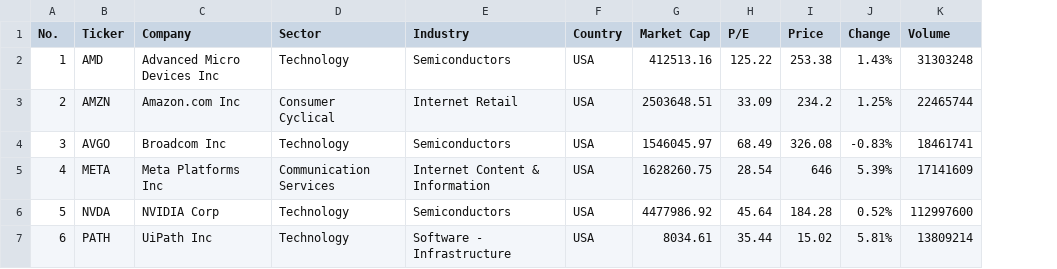
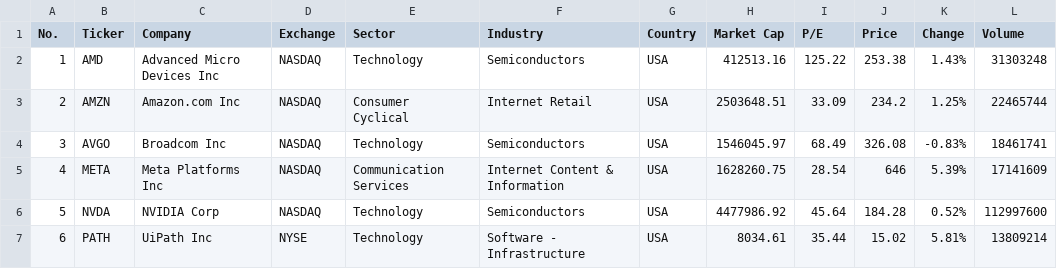
Before and after one commit to asmshaon/report-gen-app, a CSV file: db/data.csv, drawn as a sheet; only a part is shown; the diff names each change by its address in the sheet, - before the commit and + after, or states it on an @@ line.

```diff
--- a/db/data.csv
+++ b/db/data.csv
+column D (Exchange), rows 2-7: NASDAQ | NASDAQ | NASDAQ | NASDAQ | NASDAQ | NYSE
```
Also changed, not shown: 36 other files.
